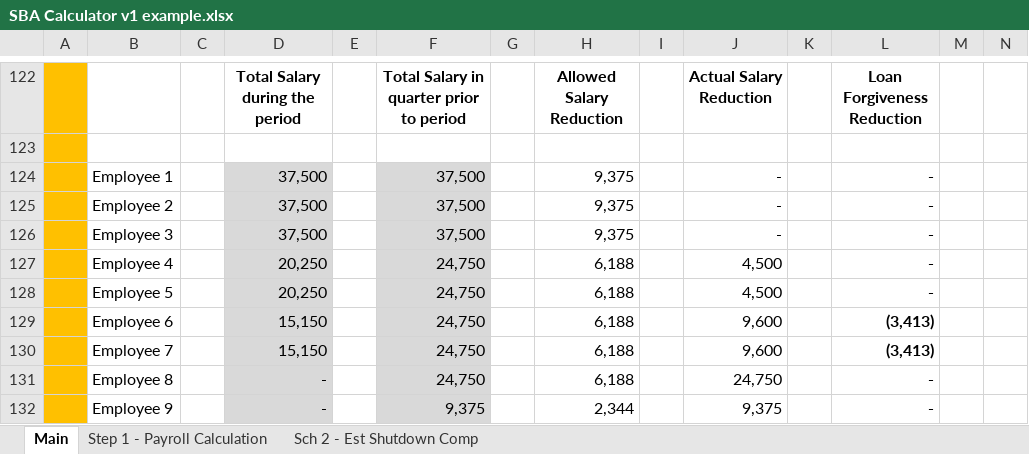
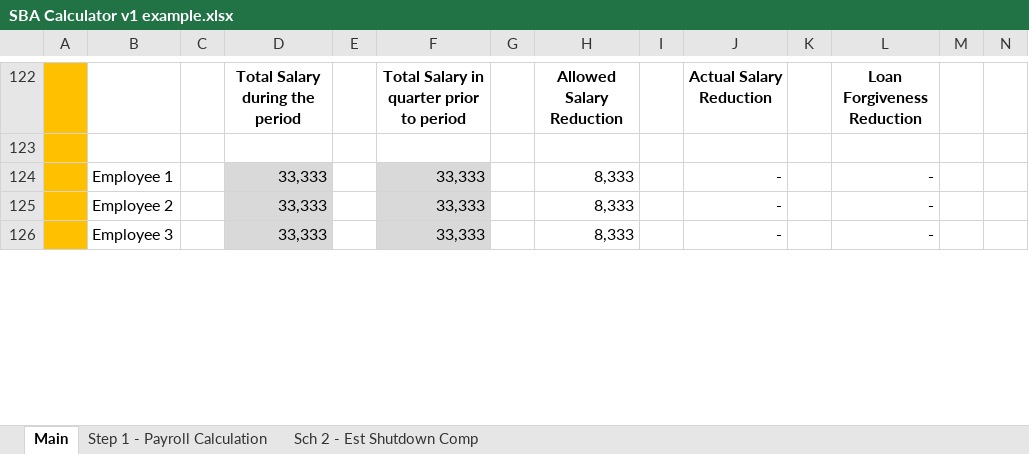
Before and after one commit to rationalpilot/cares-act-sba-calc, an Excel workbook: SBA Calculator v1 example.xlsx, sheet Main, drawn as a sheet; only a part is shown, gaps mark what is left out; values as stored, in another font and other column widths than the file's, no borders; charts and pictures not drawn; removed rows and columns are numbered as before the commit, all else as after; rows hold the shown columns only; the diff covers the shown part only; the diff names each change by its address in the sheet, - before the commit and + after, or states it on an @@ line.

```diff
--- a/SBA Calculator v1 example.xlsx (sheet Main)
+++ b/SBA Calculator v1 example.xlsx (sheet Main)
-D124:D126: 37,500
+D124:D126: 33,333
-F124:F126: 37,500
+F124:F126: 33,333
-H124:H126: 9,375
+H124:H126: 8,333
-row 127:  | Employee 4 |  | 20,250 |  | 24,750 |  | 6,188 |  | 4,500 |  | -
-row 128:  | Employee 5 |  | 20,250 |  | 24,750 |  | 6,188 |  | 4,500 |  | -
-row 129:  | Employee 6 |  | 15,150 |  | 24,750 |  | 6,188 |  | 9,600 |  | (3,413)
-row 130:  | Employee 7 |  | 15,150 |  | 24,750 |  | 6,188 |  | 9,600 |  | (3,413)
-row 131:  | Employee 8 |  | - |  | 24,750 |  | 6,188 |  | 24,750 |  | -
-row 132:  | Employee 9 |  | - |  | 9,375 |  | 2,344 |  | 9,375 |  | -
```
Also changed, not shown: 11 added rows, 5 removed rows and 4 edited cells elsewhere in this sheet, charts or pictures, SBA Calculator v1.xlsx.
